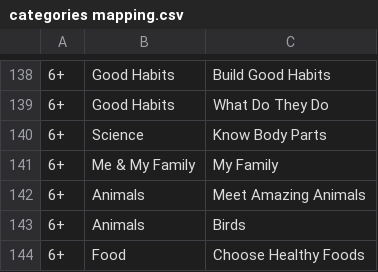
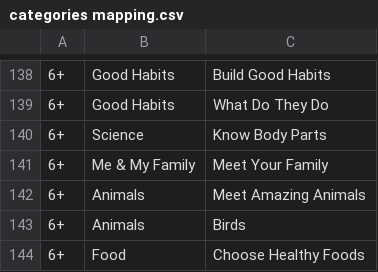
Before and after one commit to ayeakash/baby-billion-upload-dashboard, a CSV file: pipeline/categories mapping.csv, drawn as a sheet; only a part is shown, gaps mark what is left out; the diff names each change by its address in the sheet, - before the commit and + after, or states it on an @@ line.

```diff
--- a/pipeline/categories mapping.csv
+++ b/pipeline/categories mapping.csv
-C141: My Family
+C141: Meet Your Family
```
